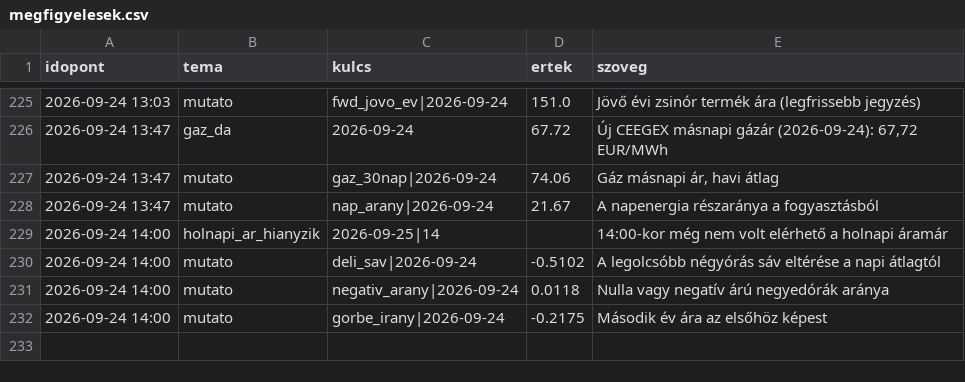
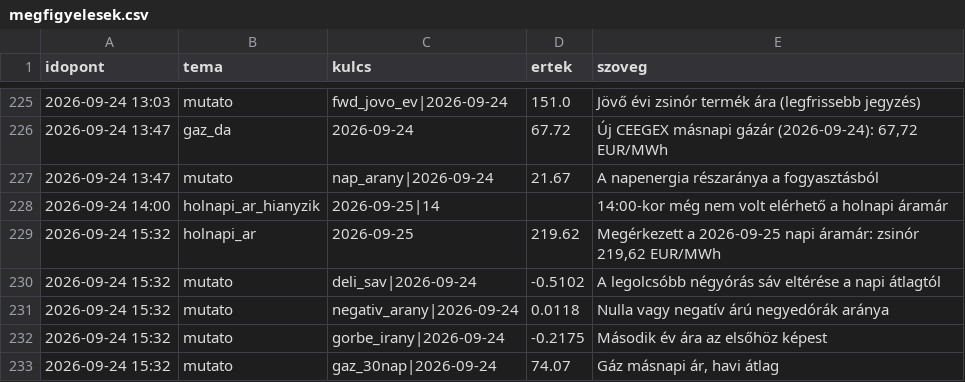
Before and after one commit to lostenergy/energiaar-figyelo, a CSV file: data/megfigyelesek.csv, drawn as a sheet; only a part is shown, gaps mark what is left out.

Commit message:
Adatfrissítés 2026-09-24 15:32

```diff
--- a/data/megfigyelesek.csv
+++ b/data/megfigyelesek.csv
@@ -226,7 +226,8 @@ idopont,tema,kulcs,ertek,szoveg
 2026-09-24 13:47,gaz_da,2026-09-24,67.72,"Új CEEGEX másnapi gázár (2026-09-24): 67,72 EUR/MWh"
-2026-09-24 13:47,mutato,gaz_30nap|2026-09-24,74.06,"Gáz másnapi ár, havi átlag"
 2026-09-24 13:47,mutato,nap_arany|2026-09-24,21.67,A napenergia részaránya a fogyasztásból
 2026-09-24 14:00,holnapi_ar_hianyzik,2026-09-25|14,,14:00-kor még nem volt elérhető a holnapi áramár
-2026-09-24 14:00,mutato,deli_sav|2026-09-24,-0.5102,A legolcsóbb négyórás sáv eltérése a napi átlagtól
-2026-09-24 14:00,mutato,negativ_arany|2026-09-24,0.0118,Nulla vagy negatív árú negyedórák aránya
-2026-09-24 14:00,mutato,gorbe_irany|2026-09-24,-0.2175,Második év ára az elsőhöz képest
+2026-09-24 15:32,holnapi_ar,2026-09-25,219.62,"Megérkezett a 2026-09-25 napi áramár: zsinór 219,62 EUR/MWh"
+2026-09-24 15:32,mutato,deli_sav|2026-09-24,-0.5102,A legolcsóbb négyórás sáv eltérése a napi átlagtól
+2026-09-24 15:32,mutato,negativ_arany|2026-09-24,0.0118,Nulla vagy negatív árú negyedórák aránya
+2026-09-24 15:32,mutato,gorbe_irany|2026-09-24,-0.2175,Második év ára az elsőhöz képest
+2026-09-24 15:32,mutato,gaz_30nap|2026-09-24,74.07,"Gáz másnapi ár, havi átlag"
```
